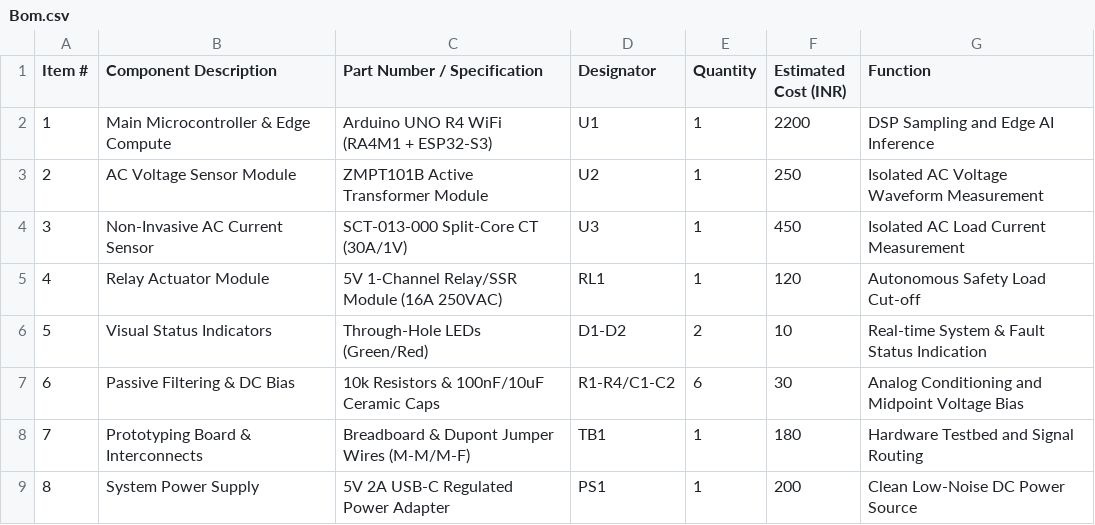
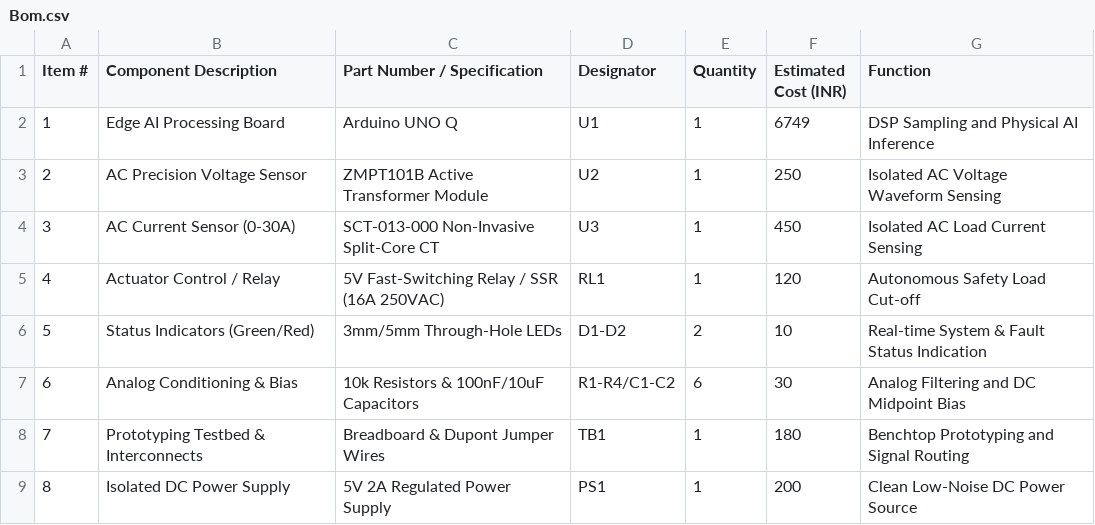
Before and after one commit to Harshpsbhatti4/VoltTrace, a CSV file: hardware/Bom.csv, drawn as a sheet.

Commit message:
Update Bom.csv

```diff
--- a/hardware/Bom.csv
+++ b/hardware/Bom.csv
@@ -1,9 +1,9 @@
 Item #,Component Description,Part Number / Specification,Designator,Quantity,Estimated Cost (INR),Function
-1,Main Microcontroller & Edge Compute,Arduino UNO R4 WiFi (RA4M1 + ESP32-S3),U1,1,2200,DSP Sampling and Edge AI Inference
-2,AC Voltage Sensor Module,ZMPT101B Active Transformer Module,U2,1,250,Isolated AC Voltage Waveform Measurement
-3,Non-Invasive AC Current Sensor,SCT-013-000 Split-Core CT (30A/1V),U3,1,450,Isolated AC Load Current Measurement
-4,Relay Actuator Module,5V 1-Channel Relay/SSR Module (16A 250VAC),RL1,1,120,Autonomous Safety Load Cut-off
-5,Visual Status Indicators,Through-Hole LEDs (Green/Red),D1-D2,2,10,Real-time System & Fault Status Indication
-6,Passive Filtering & DC Bias,10k Resistors & 100nF/10uF Ceramic Caps,R1-R4/C1-C2,6,30,Analog Conditioning and Midpoint Voltage Bias
-7,Prototyping Board & Interconnects,Breadboard & Dupont Jumper Wires (M-M/M-F),TB1,1,180,Hardware Testbed and Signal Routing
-8,System Power Supply,5V 2A USB-C Regulated Power Adapter,PS1,1,200,Clean Low-Noise DC Power Source
+1,Edge AI Processing Board,Arduino UNO Q,U1,1,6749,DSP Sampling and Physical AI Inference
+2,AC Precision Voltage Sensor,ZMPT101B Active Transformer Module,U2,1,250,Isolated AC Voltage Waveform Sensing
+3,AC Current Sensor (0-30A),SCT-013-000 Non-Invasive Split-Core CT,U3,1,450,Isolated AC Load Current Sensing
+4,Actuator Control / Relay,5V Fast-Switching Relay / SSR (16A 250VAC),RL1,1,120,Autonomous Safety Load Cut-off
+5,Status Indicators (Green/Red),3mm/5mm Through-Hole LEDs,D1-D2,2,10,Real-time System & Fault Status Indication
+6,Analog Conditioning & Bias,10k Resistors & 100nF/10uF Capacitors,R1-R4/C1-C2,6,30,Analog Filtering and DC Midpoint Bias
+7,Prototyping Testbed & Interconnects,Breadboard & Dupont Jumper Wires,TB1,1,180,Benchtop Prototyping and Signal Routing
+8,Isolated DC Power Supply,5V 2A Regulated Power Supply,PS1,1,200,Clean Low-Noise DC Power Source
```
